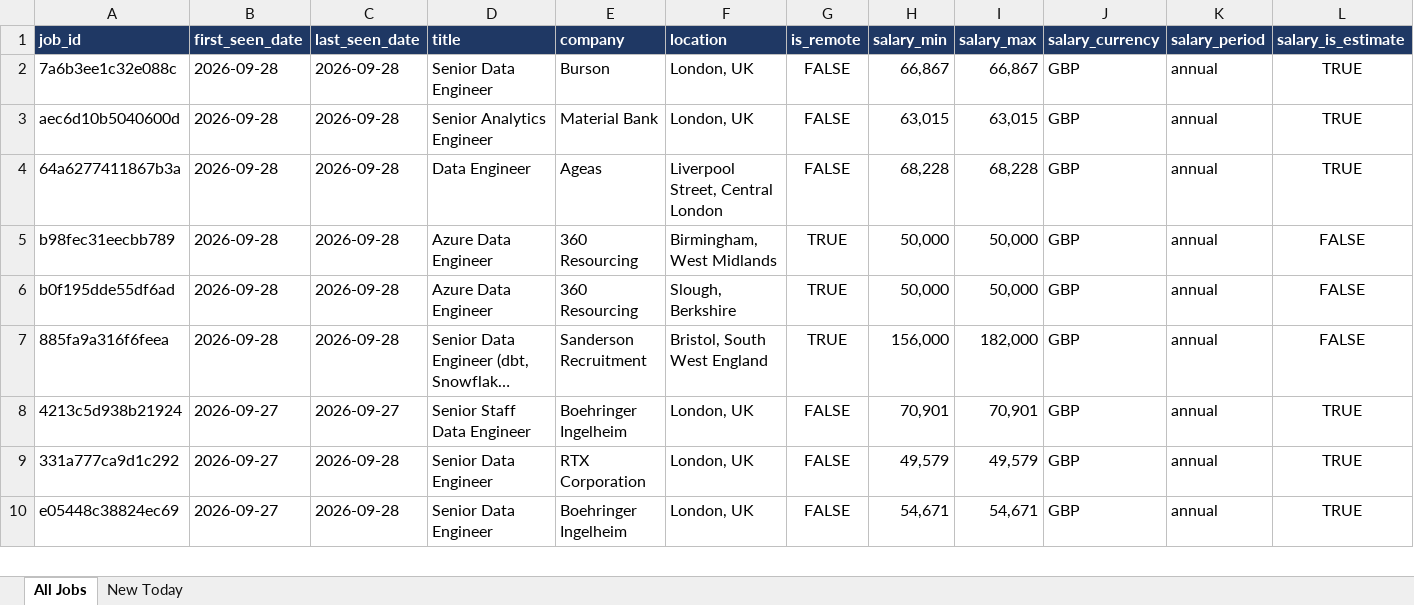
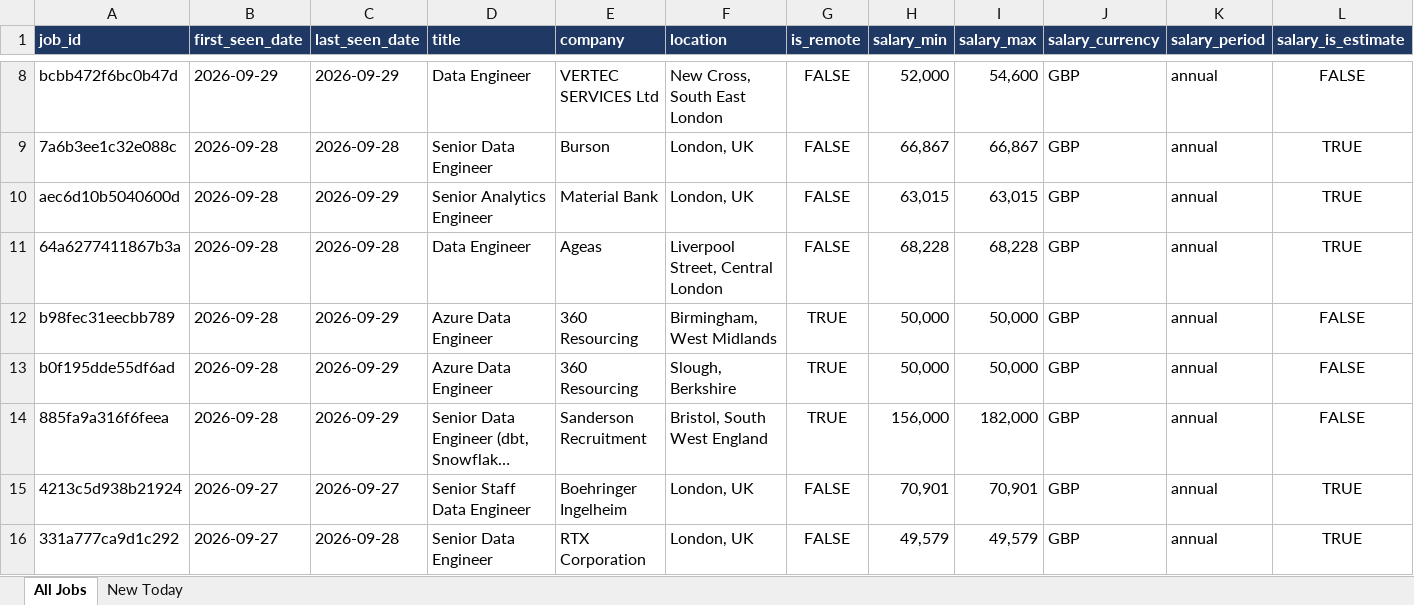
Before and after one commit to TomiOdu/job-board-aggregator, an Excel workbook: data/job_listings_latest.xlsx, sheet All Jobs, drawn as a sheet; only a part is shown, gaps mark what is left out; the shorter side is filled out with more unchanged rows; long unchanged cells end in …; values as stored, in another font and other column widths than the file's, no borders; addresses are those after the commit; rows hold the shown columns only; the diff covers the shown part only; the diff names each change by its address in the sheet, - before the commit and + after, or states it on an @@ line.

```diff
--- a/data/job_listings_latest.xlsx (sheet All Jobs)
+++ b/data/job_listings_latest.xlsx (sheet All Jobs)
+row 8: bcbb472f6bc0b47d | 2026-09-29 | 2026-09-29 | Data Engineer | VERTEC SERVICES Ltd | New Cross, South East London | FALSE | 52,000 | 54,600 | GBP | annual | FALSE
-C10 (last_seen_date): 2026-09-28
+C10 (last_seen_date): 2026-09-29
-C12:C14 (last_seen_date): 2026-09-28
+C12:C14 (last_seen_date): 2026-09-29
```
Also changed, not shown: 6 added rows and 77 edited cells elsewhere in this sheet, sheet New Today, 4 other files.
